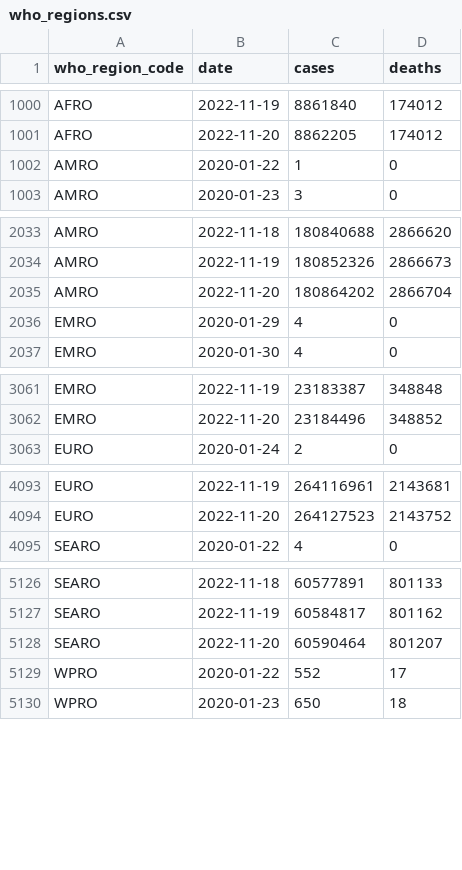
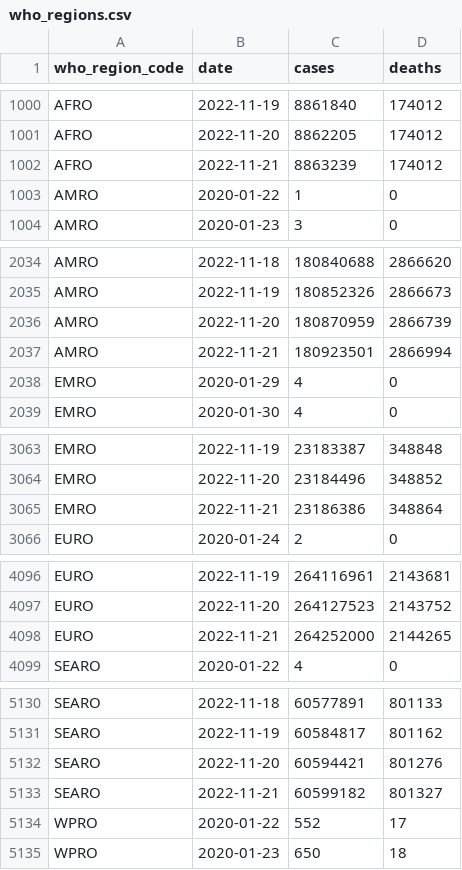
Before and after one commit to WorldHealthOrganization/xform-covid-casecount-jhu, a CSV file: output/who_regions.csv, drawn as a sheet; only a part is shown, gaps mark what is left out; the diff covers the shown part only.

```diff
--- a/output/who_regions.csv
+++ b/output/who_regions.csv
@@ -1001,2 +1001,3 @@ AFRO,2022-11-19,8861840,174012
 AFRO,2022-11-20,8862205,174012
+AFRO,2022-11-21,8863239,174012
 AMRO,2020-01-22,1,0
@@ -2034,3 +2035,4 @@ AMRO,2022-11-18,180840688,2866620
 AMRO,2022-11-19,180852326,2866673
-AMRO,2022-11-20,180864202,2866704
+AMRO,2022-11-20,180870959,2866739
+AMRO,2022-11-21,180923501,2866994
 EMRO,2020-01-29,4,0
@@ -3062,2 +3064,3 @@ EMRO,2022-11-19,23183387,348848
 EMRO,2022-11-20,23184496,348852
+EMRO,2022-11-21,23186386,348864
 EURO,2020-01-24,2,0
@@ -4094,2 +4097,3 @@ EURO,2022-11-19,264116961,2143681
 EURO,2022-11-20,264127523,2143752
+EURO,2022-11-21,264252000,2144265
 SEARO,2020-01-22,4,0
@@ -5127,3 +5131,4 @@ SEARO,2022-11-18,60577891,801133
 SEARO,2022-11-19,60584817,801162
-SEARO,2022-11-20,60590464,801207
+SEARO,2022-11-20,60594421,801276
+SEARO,2022-11-21,60599182,801327
 WPRO,2020-01-22,552,17
```
Also changed, not shown: 1 added row elsewhere in this file, output/continents.csv, output/global.csv.
